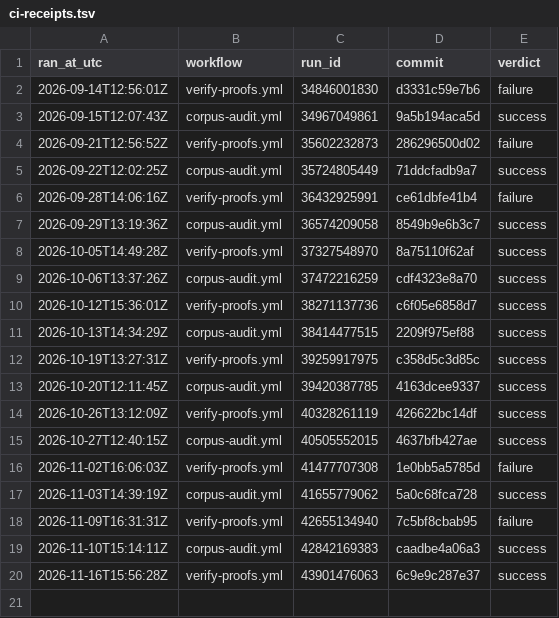
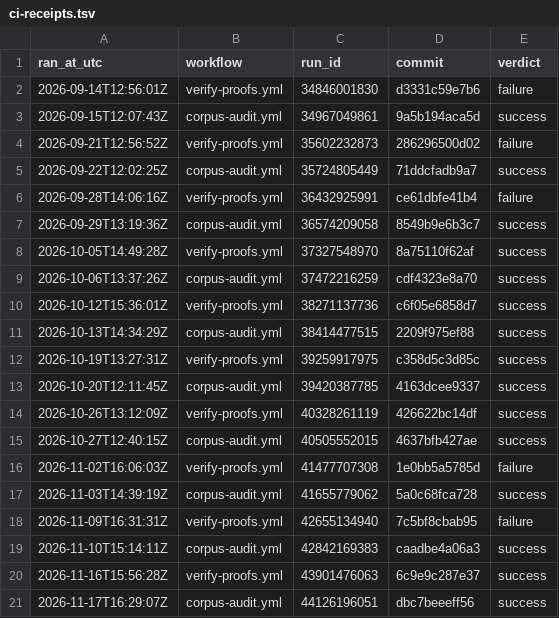
Before and after one commit to TOTOGT/geometry, a TSV file: docs/ci-receipts.tsv, drawn as a sheet; the diff names each change by its address in the sheet, - before the commit and + after, or states it on an @@ line.

Commit message:
ci: receipt for corpus-audit.yml run 44126196051 [skip ci]

```diff
--- a/docs/ci-receipts.tsv
+++ b/docs/ci-receipts.tsv
+row 21: 2026-11-17T16:29:07Z | corpus-audit.yml | 44126196051 | dbc7beeeff56 | success
```
